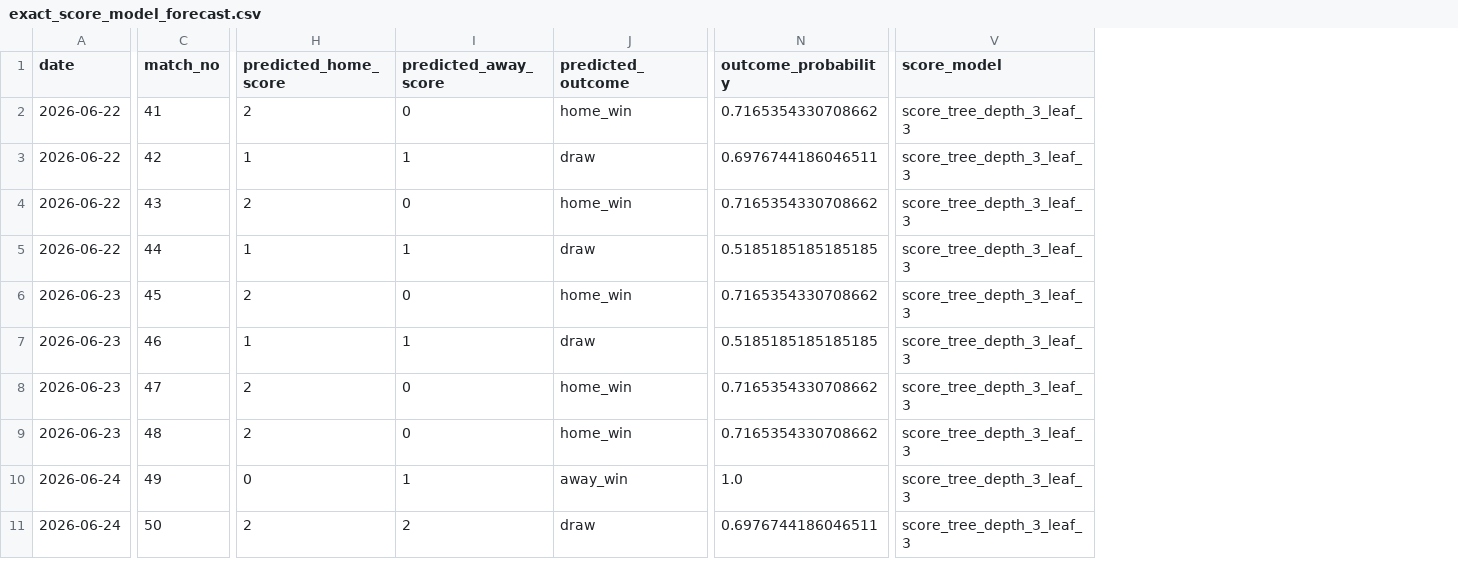
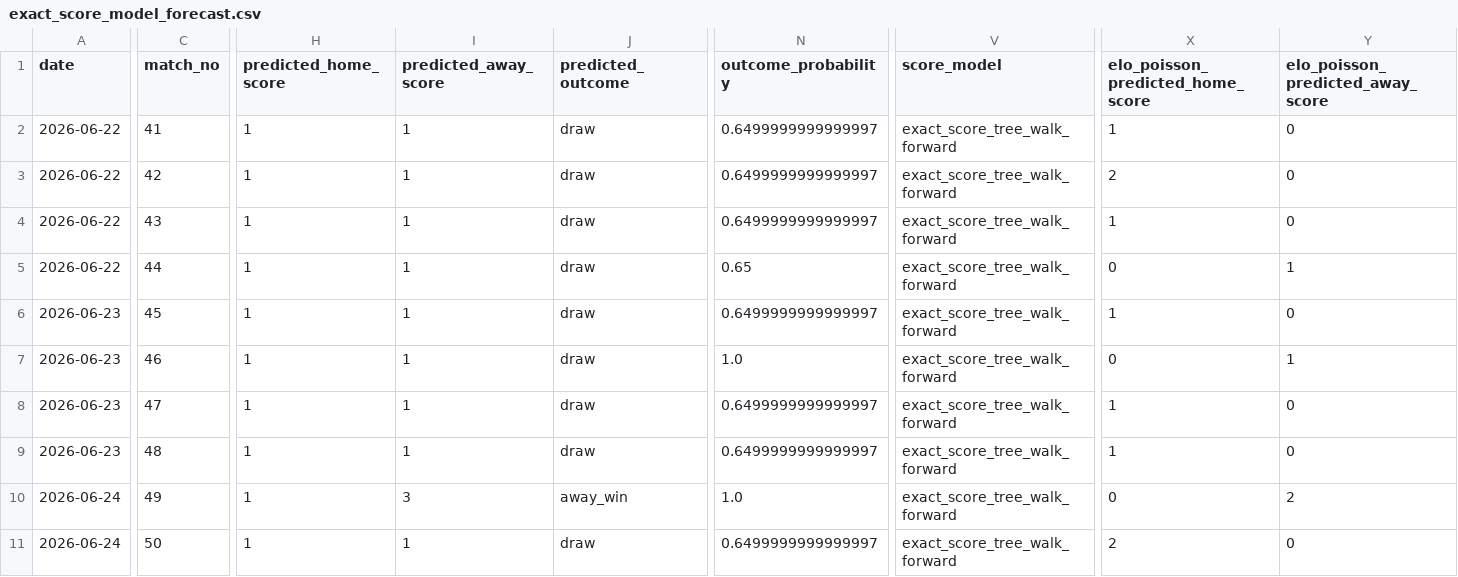
Before and after one commit to djhulleman/scorito, a CSV file: outputs_exact_score_model/exact_score_model_forecast.csv, drawn as a sheet; only a part is shown, gaps mark what is left out; the diff covers the shown part only; the diff names each change by its address in the sheet, - before the commit and + after, or states it on an @@ line.

```diff
--- a/outputs_exact_score_model/exact_score_model_forecast.csv
+++ b/outputs_exact_score_model/exact_score_model_forecast.csv
+column X (elo_poisson_predicted_home_score), rows 2-11: 1 | 2 | 1 | 0 | 1 | 0 | 1 | 1 | 0 | 2
+column Y (elo_poisson_predicted_away_score), rows 2-11: 0 | 0 | 0 | 1 | 0 | 1 | 0 | 0 | 2 | 0
-H2 (predicted_home_score): 2
+H2 (predicted_home_score): 1
-I2 (predicted_away_score): 0
+I2 (predicted_away_score): 1
-J2 (predicted_outcome): home_win
+J2 (predicted_outcome): draw
-N2 (outcome_probability): 0.7165354330708662
+N2 (outcome_probability): 0.6499999999999997
-V2:V11 (score_model): score_tree_depth_3_leaf_3
+V2:V11 (score_model): exact_score_tree_walk_forward
-N3 (outcome_probability): 0.6976744186046511
+N3 (outcome_probability): 0.6499999999999997
-H4 (predicted_home_score): 2
+H4 (predicted_home_score): 1
-I4 (predicted_away_score): 0
+I4 (predicted_away_score): 1
-J4 (predicted_outcome): home_win
+J4 (predicted_outcome): draw
-N4 (outcome_probability): 0.7165354330708662
+N4 (outcome_probability): 0.6499999999999997
-N5 (outcome_probability): 0.5185185185185185
+N5 (outcome_probability): 0.65
-H6 (predicted_home_score): 2
+H6 (predicted_home_score): 1
-I6 (predicted_away_score): 0
+I6 (predicted_away_score): 1
-J6 (predicted_outcome): home_win
+J6 (predicted_outcome): draw
-N6 (outcome_probability): 0.7165354330708662
+N6 (outcome_probability): 0.6499999999999997
-N7 (outcome_probability): 0.5185185185185185
+N7 (outcome_probability): 1.0
-H8:H9 (predicted_home_score): 2
+H8:H9 (predicted_home_score): 1
-I8:I9 (predicted_away_score): 0
+I8:I9 (predicted_away_score): 1
-J8:J9 (predicted_outcome): home_win
+J8:J9 (predicted_outcome): draw
-N8:N9 (outcome_probability): 0.7165354330708662
+N8:N9 (outcome_probability): 0.6499999999999997
-H10 (predicted_home_score): 0
+H10 (predicted_home_score): 1
-I10 (predicted_away_score): 1
+I10 (predicted_away_score): 3
-H11 (predicted_home_score): 2
+H11 (predicted_home_score): 1
-I11 (predicted_away_score): 2
+I11 (predicted_away_score): 1
-N11 (outcome_probability): 0.6976744186046511
+N11 (outcome_probability): 0.6499999999999997
```
Also changed, not shown: 5 added columns and 65 edited cells elsewhere in this file, outputs_exact_score_model/exact_score_knockout_forecast.csv, outputs_exact_score_model/exact_score_model_evaluation.csv, 9 other files.
